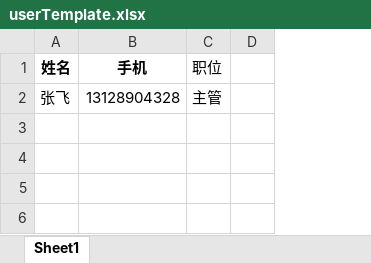
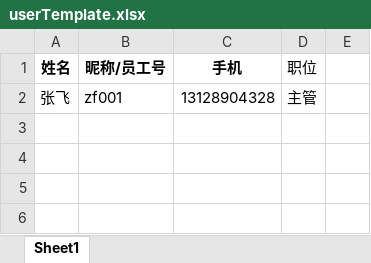
Before and after one commit to ninemm/ccloud, an Excel workbook: ccloud-web-admin/src/main/webapp/WEB-INF/admin/user/userTemplate.xlsx, sheet Sheet1, drawn as a sheet; values as stored, in another font and other column widths than the file's, no borders; the diff names each change by its address in the sheet, - before the commit and + after, or states it on an @@ line.

```diff
--- a/ccloud-web-admin/src/main/webapp/WEB-INF/admin/user/userTemplate.xlsx (sheet Sheet1)
+++ b/ccloud-web-admin/src/main/webapp/WEB-INF/admin/user/userTemplate.xlsx (sheet Sheet1)
+column B (昵称/员工号), row 2: zf001
```
Also changed, not shown: 9 other files.
